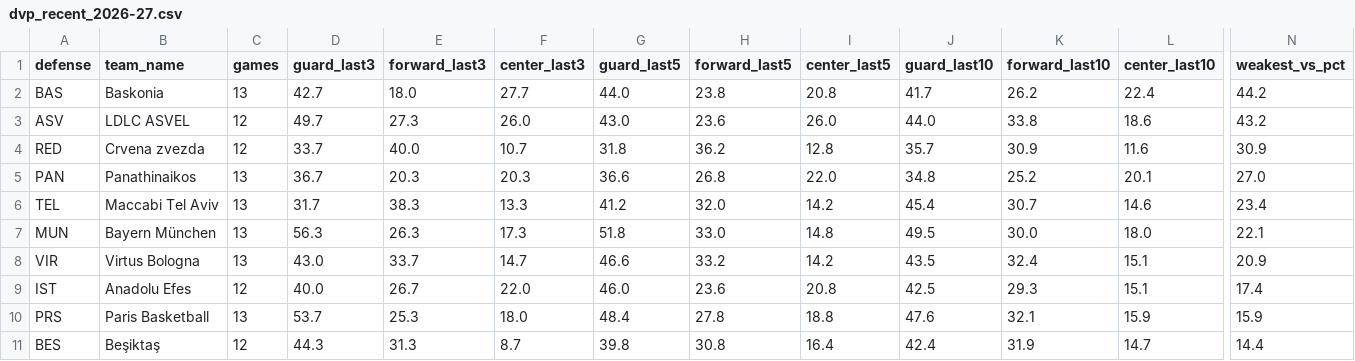
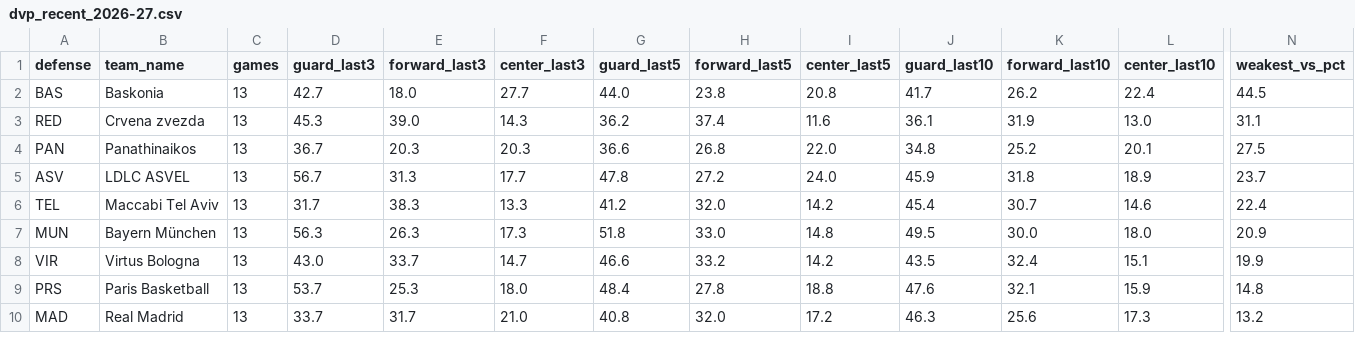
Before and after one commit to straledev/euroleague-defense-vs-position, a CSV file: output/dvp_recent_2026-27.csv, drawn as a sheet; only a part is shown, gaps mark what is left out; removed rows and columns are numbered as before the commit, all else as after; rows hold the shown columns only; the diff covers the shown part only; the diff names each change by its address in the sheet, - before the commit and + after, or states it on an @@ line.

```diff
--- a/output/dvp_recent_2026-27.csv
+++ b/output/dvp_recent_2026-27.csv
-N2 (weakest_vs_pct): 44.2
+N2 (weakest_vs_pct): 44.5
-row 3: ASV | LDLC ASVEL | 12 | 49.7 | 27.3 | 26.0 | 43.0 | 23.6 | 26.0 | 44.0 | 33.8 | 18.6 | 43.2
-C3 (games): 12
+C3 (games): 13
-D3 (guard_last3): 33.7
+D3 (guard_last3): 45.3
-E3 (forward_last3): 40.0
+E3 (forward_last3): 39.0
-F3 (center_last3): 10.7
+F3 (center_last3): 14.3
-G3 (guard_last5): 31.8
+G3 (guard_last5): 36.2
-H3 (forward_last5): 36.2
+H3 (forward_last5): 37.4
-I3 (center_last5): 12.8
+I3 (center_last5): 11.6
-J3 (guard_last10): 35.7
+J3 (guard_last10): 36.1
-K3 (forward_last10): 30.9
+K3 (forward_last10): 31.9
-L3 (center_last10): 11.6
+L3 (center_last10): 13.0
-N3 (weakest_vs_pct): 30.9
+N3 (weakest_vs_pct): 31.1
-N4 (weakest_vs_pct): 27.0
+N4 (weakest_vs_pct): 27.5
+row 5: ASV | LDLC ASVEL | 13 | 56.7 | 31.3 | 17.7 | 47.8 | 27.2 | 24.0 | 45.9 | 31.8 | 18.9 | 23.7
-N6 (weakest_vs_pct): 23.4
+N6 (weakest_vs_pct): 22.4
-N7 (weakest_vs_pct): 22.1
+N7 (weakest_vs_pct): 20.9
-N8 (weakest_vs_pct): 20.9
+N8 (weakest_vs_pct): 19.9
-row 9: IST | Anadolu Efes | 12 | 40.0 | 26.7 | 22.0 | 46.0 | 23.6 | 20.8 | 42.5 | 29.3 | 15.1 | 17.4
-N9 (weakest_vs_pct): 15.9
+N9 (weakest_vs_pct): 14.8
-row 11: BES | Beşiktaş | 12 | 44.3 | 31.3 | 8.7 | 39.8 | 30.8 | 16.4 | 42.4 | 31.9 | 14.7 | 14.4
+row 10: MAD | Real Madrid | 13 | 33.7 | 31.7 | 21.0 | 40.8 | 32.0 | 17.2 | 46.3 | 25.6 | 17.3 | 13.2
```
Also changed, not shown: 3 added rows, 2 removed rows and 28 edited cells elsewhere in this file, output/dvp_2026-27.csv, output/dvp_by_game_2026-27.csv, 1 other file.
